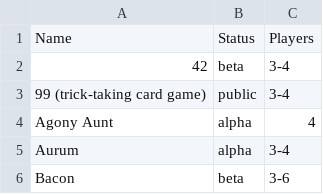
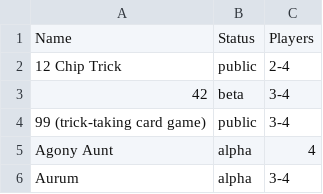
Before and after one commit to veganjay/bga-tricktakers, a CSV file: bga-tricktakers.csv, drawn as a sheet; only a part is shown; the shorter side is filled out with more unchanged rows; the diff names each change by its address in the sheet, - before the commit and + after, or states it on an @@ line.

Commit message:
12 Chip Trick public

```diff
--- a/bga-tricktakers.csv
+++ b/bga-tricktakers.csv
+row 2: 12 Chip Trick | public | 2-4
```
